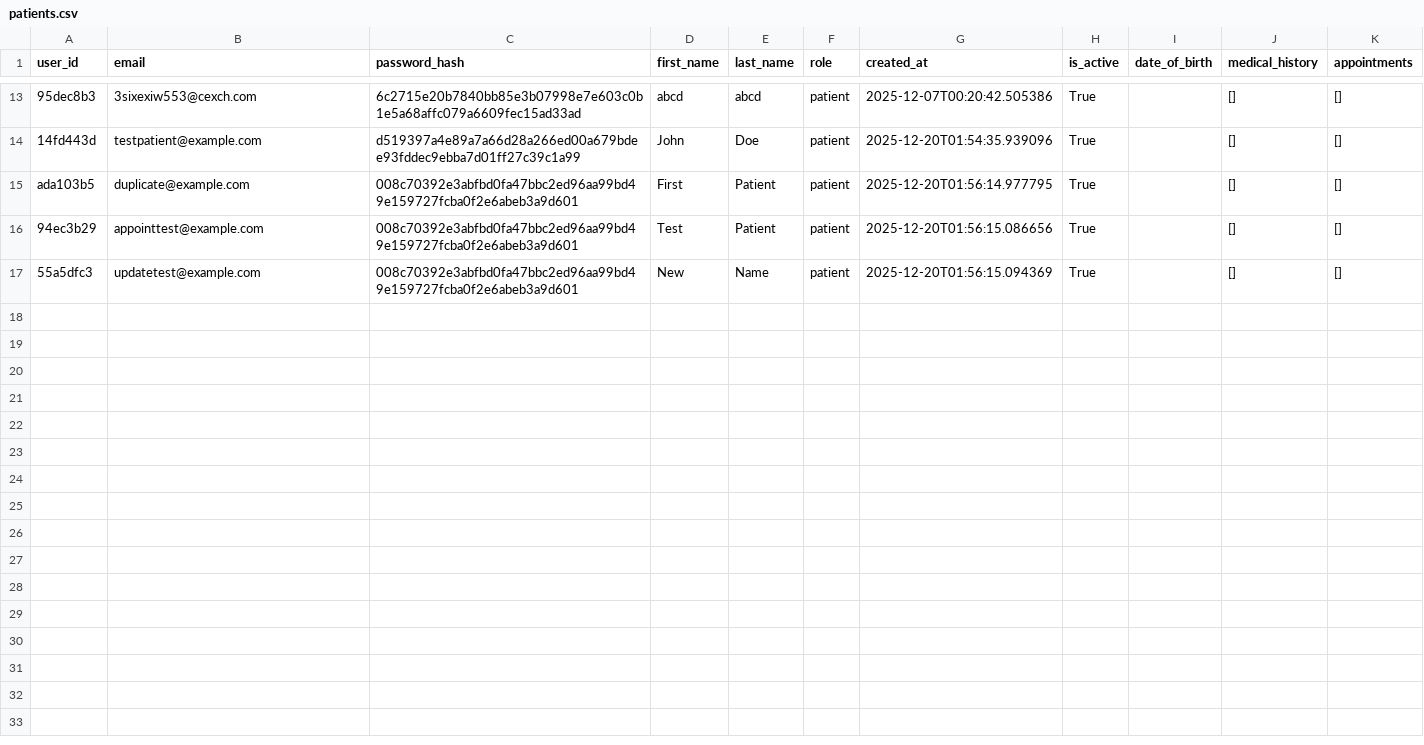
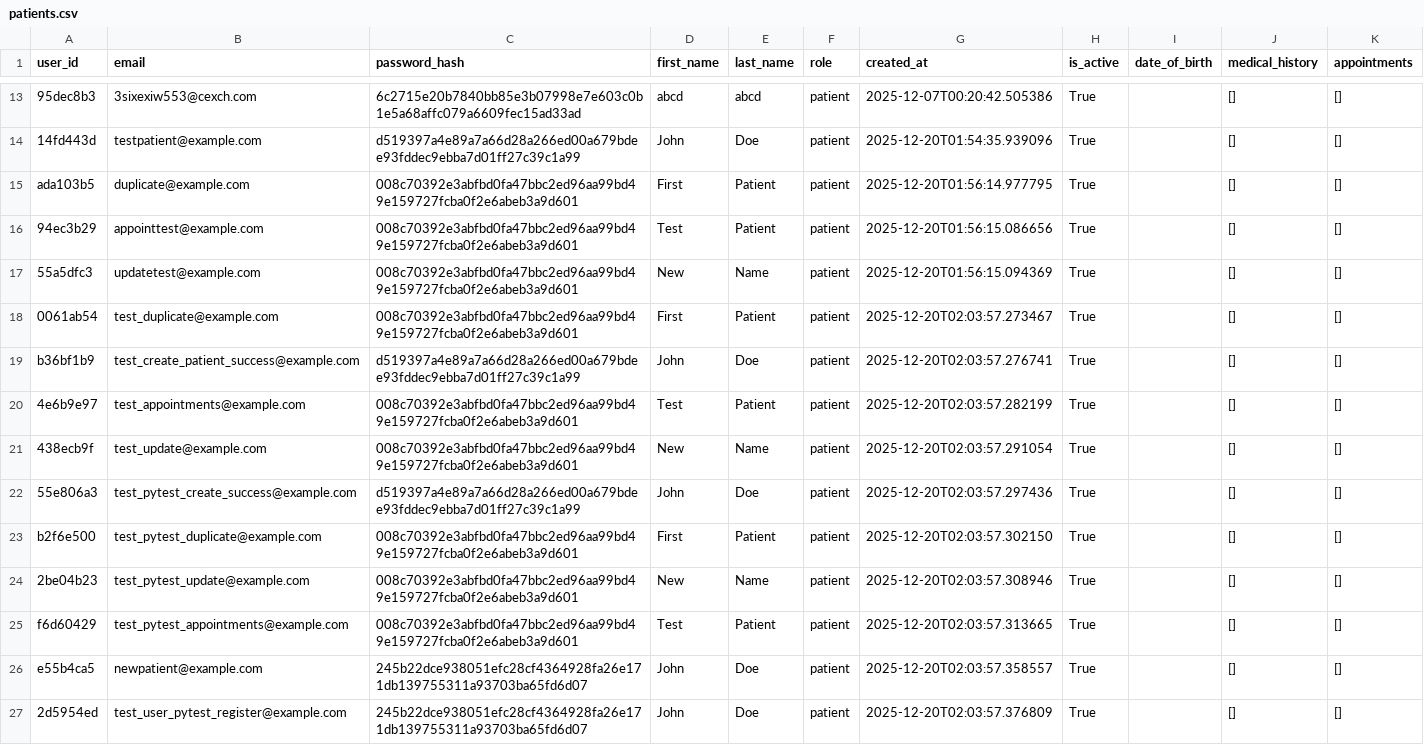
Before and after one commit to Abugabal-117/Clinexa, a CSV file: src/data/patients.csv, drawn as a sheet; only a part is shown, gaps mark what is left out.

Commit message:
enhanced tests

```diff
--- a/src/data/patients.csv
+++ b/src/data/patients.csv
@@ -17 +17,11 @@ ada103b5,duplicate@example.com,008c70392e3abfbd0fa47bbc2ed96aa99bd49e159727fcba0
 55a5dfc3,updatetest@example.com,008c70392e3abfbd0fa47bbc2ed96aa99bd49e159727fcba0f2e6abeb3a9d601,New,Name,patient,2025-12-20T01:56:15.094369,True,,[],[]
+0061ab54,test_duplicate@example.com,008c70392e3abfbd0fa47bbc2ed96aa99bd49e159727fcba0f2e6abeb3a9d601,First,Patient,patient,2025-12-20T02:03:57.273467,True,,[],[]
+b36bf1b9,test_create_patient_success@example.com,d519397a4e89a7a66d28a266ed00a679bdee93fddec9ebba7d01ff27c39c1a99,John,Doe,patient,2025-12-20T02:03:57.276741,True,,[],[]
+4e6b9e97,test_appointments@example.com,008c70392e3abfbd0fa47bbc2ed96aa99bd49e159727fcba0f2e6abeb3a9d601,Test,Patient,patient,2025-12-20T02:03:57.282199,True,,[],[]
+438ecb9f,test_update@example.com,008c70392e3abfbd0fa47bbc2ed96aa99bd49e159727fcba0f2e6abeb3a9d601,New,Name,patient,2025-12-20T02:03:57.291054,True,,[],[]
+55e806a3,test_pytest_create_success@example.com,d519397a4e89a7a66d28a266ed00a679bdee93fddec9ebba7d01ff27c39c1a99,John,Doe,patient,2025-12-20T02:03:57.297436,True,,[],[]
+b2f6e500,test_pytest_duplicate@example.com,008c70392e3abfbd0fa47bbc2ed96aa99bd49e159727fcba0f2e6abeb3a9d601,First,Patient,patient,2025-12-20T02:03:57.302150,True,,[],[]
+2be04b23,test_pytest_update@example.com,008c70392e3abfbd0fa47bbc2ed96aa99bd49e159727fcba0f2e6abeb3a9d601,New,Name,patient,2025-12-20T02:03:57.308946,True,,[],[]
+f6d60429,test_pytest_appointments@example.com,008c70392e3abfbd0fa47bbc2ed96aa99bd49e159727fcba0f2e6abeb3a9d601,Test,Patient,patient,2025-12-20T02:03:57.313665,True,,[],[]
+e55b4ca5,newpatient@example.com,245b22dce938051efc28cf4364928fa26e171db139755311a93703ba65fd6d07,John,Doe,patient,2025-12-20T02:03:57.358557,True,,[],[]
+2d5954ed,test_user_pytest_register@example.com,245b22dce938051efc28cf4364928fa26e171db139755311a93703ba65fd6d07,John,Doe,patient,2025-12-20T02:03:57.376809,True,,[],[]
```
Also changed, not shown: src/data/doctors.csv, 3 other files.
